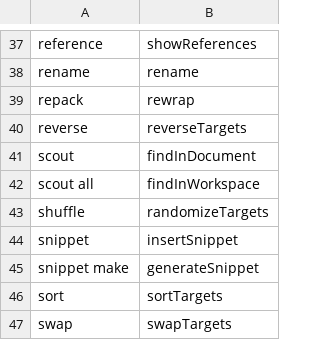
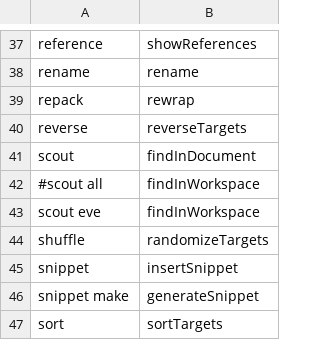
Before and after one commit to saidelike/cursorless-settings, a CSV file: actions.csv, drawn as a sheet; only a part is shown, gaps mark what is left out; the shorter side is filled out with more unchanged rows.

Commit message:
scout all -> scout eve

```diff
--- a/actions.csv
+++ b/actions.csv
@@ -41,3 +41,4 @@ reverse, reverseTargets
 scout, findInDocument
-scout all, findInWorkspace
+#scout all, findInWorkspace
+scout eve, findInWorkspace
 shuffle, randomizeTargets
```
